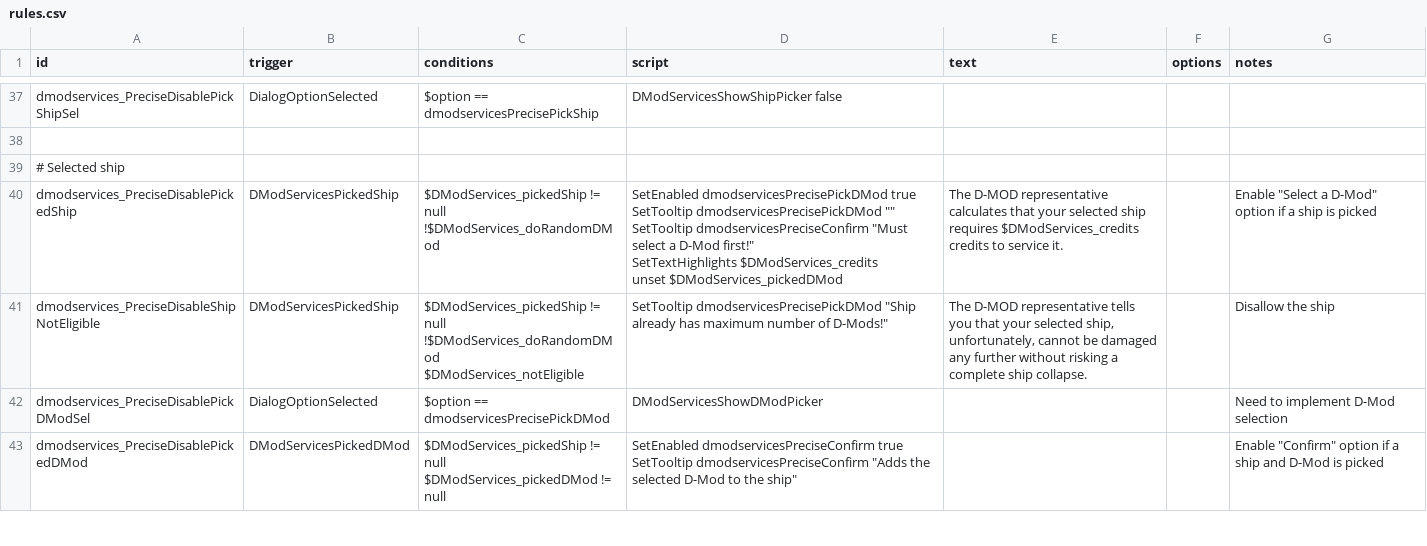
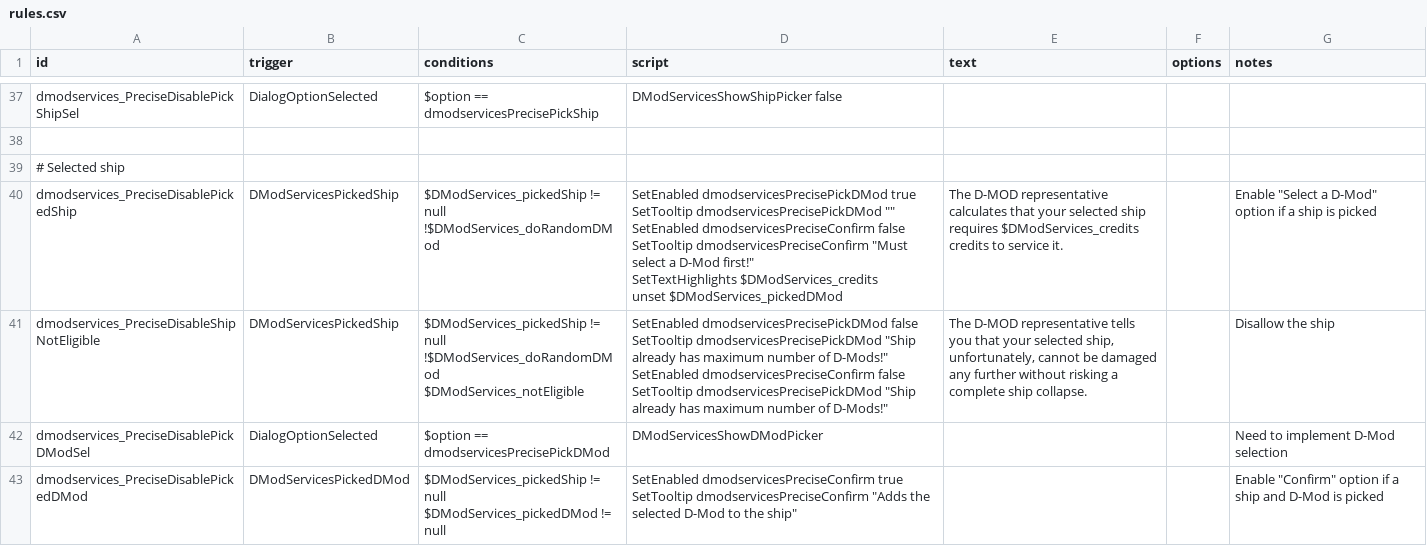
Before and after one commit to Tranquiliti/DMODServices, a CSV file: data/campaign/rules.csv, drawn as a sheet; only a part is shown, gaps mark what is left out; the diff covers the shown part only.

```diff
--- a/data/campaign/rules.csv
+++ b/data/campaign/rules.csv
@@ -75,11 +77,15 @@ dmodservices_PreciseDisablePickShipSel,DialogOptionSelected,$option == dmodservi
 # Selected ship,,,,,,
-dmodservices_PreciseDisablePickedShip,DModServicesPickedShip,"$DModServices_pickedShip != null
-!$DModServices_doRandomDMod","SetEnabled dmodservicesPrecisePickDMod true
-SetTooltip dmodservicesPrecisePickDMod """"
-SetTooltip dmodservicesPreciseConfirm ""Must select a D-Mod first!""
-SetTextHighlights $DModServices_credits
-unset $DModServices_pickedDMod",The D-MOD representative calculates that your selected ship requires $DModServices_credits credits to service it.,,"Enable ""Select a D-Mod"" option if a ship is picked"
-dmodservices_PreciseDisableShipNotEligible,DModServicesPickedShip,"$DModServices_pickedShip != null
-!$DModServices_doRandomDMod
-$DModServices_notEligible","SetTooltip dmodservicesPrecisePickDMod ""Ship already has maximum number of D-Mods!""","The D-MOD representative tells you that your selected ship, unfortunately, cannot be damaged any further without risking a complete ship collapse.",,Disallow the ship
+dmodservices_PreciseDisablePickedShip,DModServicesPickedShip,"$DModServices_pickedShip != null
+!$DModServices_doRandomDMod","SetEnabled dmodservicesPrecisePickDMod true
+SetTooltip dmodservicesPrecisePickDMod """"
+SetEnabled dmodservicesPreciseConfirm false
+SetTooltip dmodservicesPreciseConfirm ""Must select a D-Mod first!""
+SetTextHighlights $DModServices_credits
+unset $DModServices_pickedDMod",The D-MOD representative calculates that your selected ship requires $DModServices_credits credits to service it.,,"Enable ""Select a D-Mod"" option if a ship is picked"
+dmodservices_PreciseDisableShipNotEligible,DModServicesPickedShip,"$DModServices_pickedShip != null
+!$DModServices_doRandomDMod
+$DModServices_notEligible","SetEnabled dmodservicesPrecisePickDMod false
+SetTooltip dmodservicesPrecisePickDMod ""Ship already has maximum number of D-Mods!""
+SetEnabled dmodservicesPreciseConfirm false
+SetTooltip dmodservicesPrecisePickDMod ""Ship already has maximum number of D-Mods!""","The D-MOD representative tells you that your selected ship, unfortunately, cannot be damaged any further without risking a complete ship collapse.",,Disallow the ship
 dmodservices_PreciseDisablePickDModSel,DialogOptionSelected,$option == dmodservicesPrecisePickDMod,DModServicesShowDModPicker,,,Need to implement D-Mod selection
```
Also changed, not shown: 4 edited cells elsewhere in this file, 7 other files.
